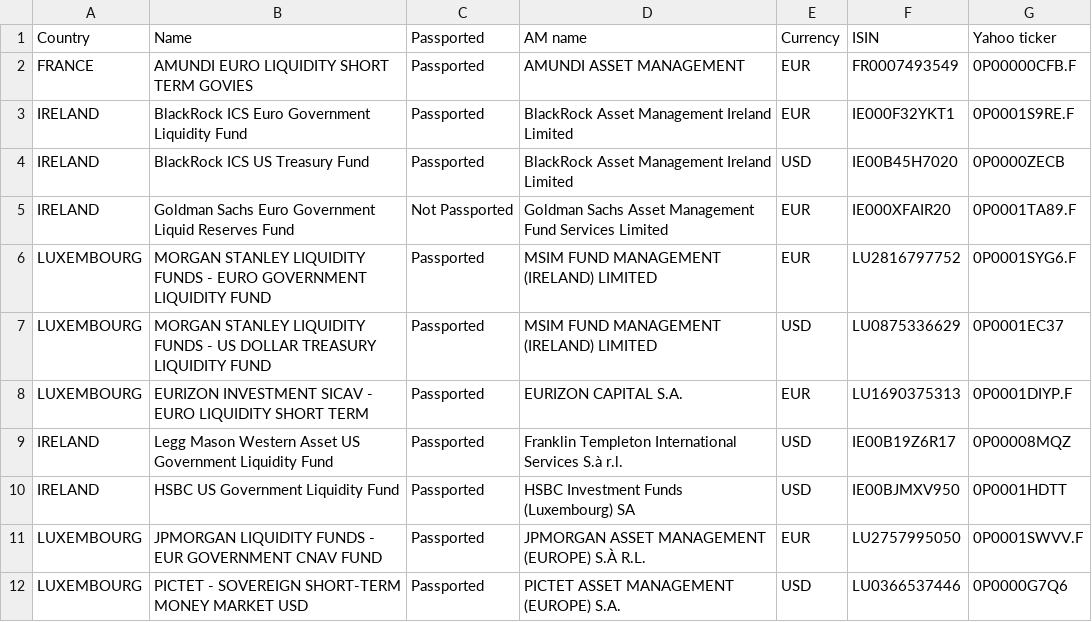
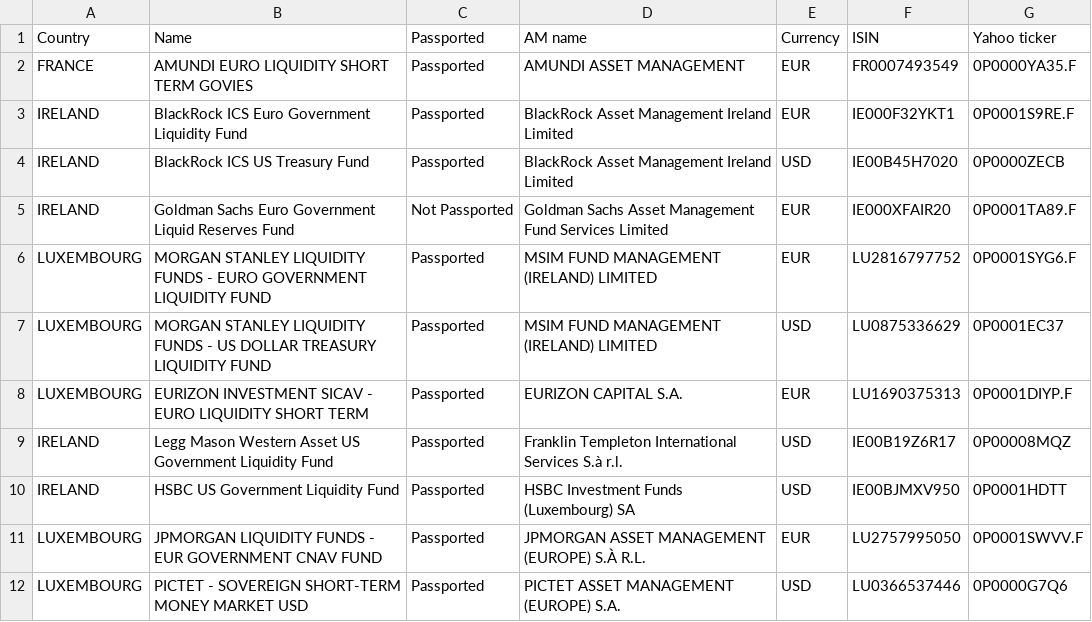
Before and after one commit to Walbrex31/daily-nav, a CSV file: competitors.csv, drawn as a sheet.

Commit message:
change Amundi share class to non-institutional

```diff
--- a/competitors.csv
+++ b/competitors.csv
@@ -1,3 +1,3 @@
 Country,Name,Passported,AM name,Currency,ISIN,Yahoo ticker
-FRANCE,AMUNDI EURO LIQUIDITY SHORT TERM GOVIES,Passported,AMUNDI ASSET MANAGEMENT,EUR,FR0007493549,0P00000CFB.F
+FRANCE,AMUNDI EURO LIQUIDITY SHORT TERM GOVIES,Passported,AMUNDI ASSET MANAGEMENT,EUR,FR0007493549,0P0000YA35.F
 IRELAND,BlackRock ICS Euro Government Liquidity Fund,Passported,BlackRock Asset Management Ireland Limited,EUR,IE000F32YKT1,0P0001S9RE.F
```
